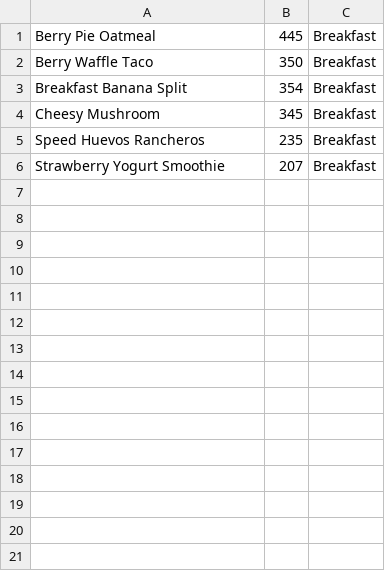
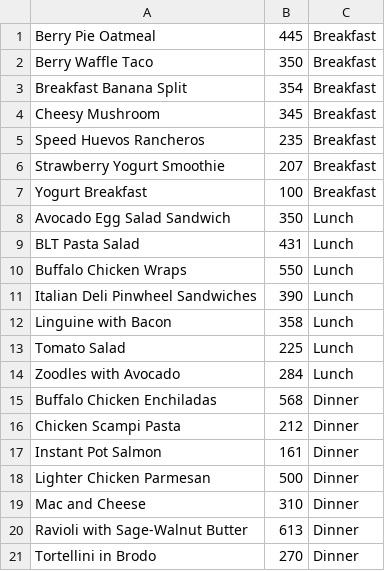
Before and after one commit to BenASavage/TheMealPlanner, a CSV file: Data/MealList.csv, drawn as a sheet; the diff names each change by its address in the sheet, - before the commit and + after, or states it on an @@ line.

Commit message:
Meal List files

```diff
--- a/Data/MealList.csv
+++ b/Data/MealList.csv
+row 7: Yogurt Breakfast | 100 | Breakfast
+row 8: Avocado Egg Salad Sandwich | 350 | Lunch
+row 9: BLT Pasta Salad | 431 | Lunch
+row 10: Buffalo Chicken Wraps | 550 | Lunch
+row 11: Italian Deli Pinwheel Sandwiches | 390 | Lunch
+row 12: Linguine with Bacon | 358 | Lunch
+row 13: Tomato Salad | 225 | Lunch
+row 14: Zoodles with Avocado | 284 | Lunch
+row 15: Buffalo Chicken Enchiladas | 568 | Dinner
+row 16: Chicken Scampi Pasta | 212 | Dinner
+row 17: Instant Pot Salmon | 161 | Dinner
+row 18: Lighter Chicken Parmesan | 500 | Dinner
+row 19: Mac and Cheese | 310 | Dinner
+row 20: Ravioli with Sage-Walnut Butter | 613 | Dinner
+row 21: Tortellini in Brodo | 270 | Dinner
```
Also changed, not shown: 5 other files.
